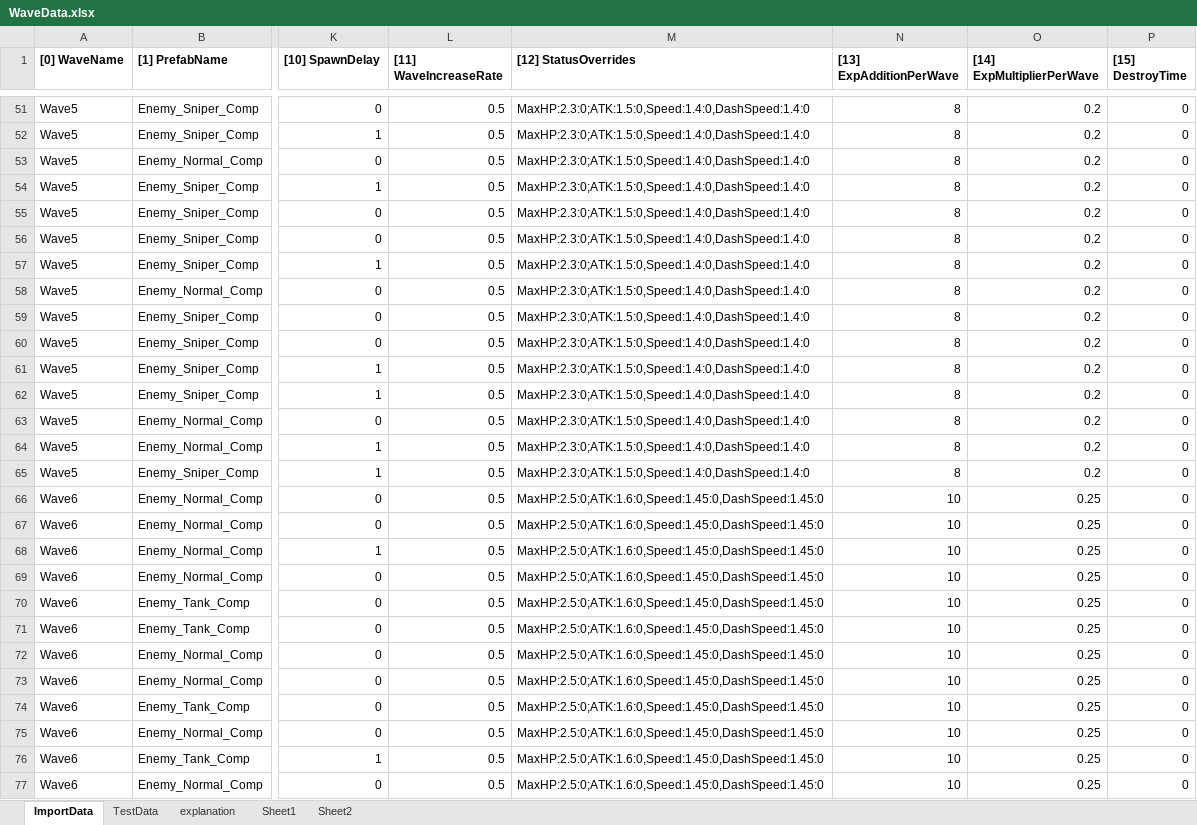
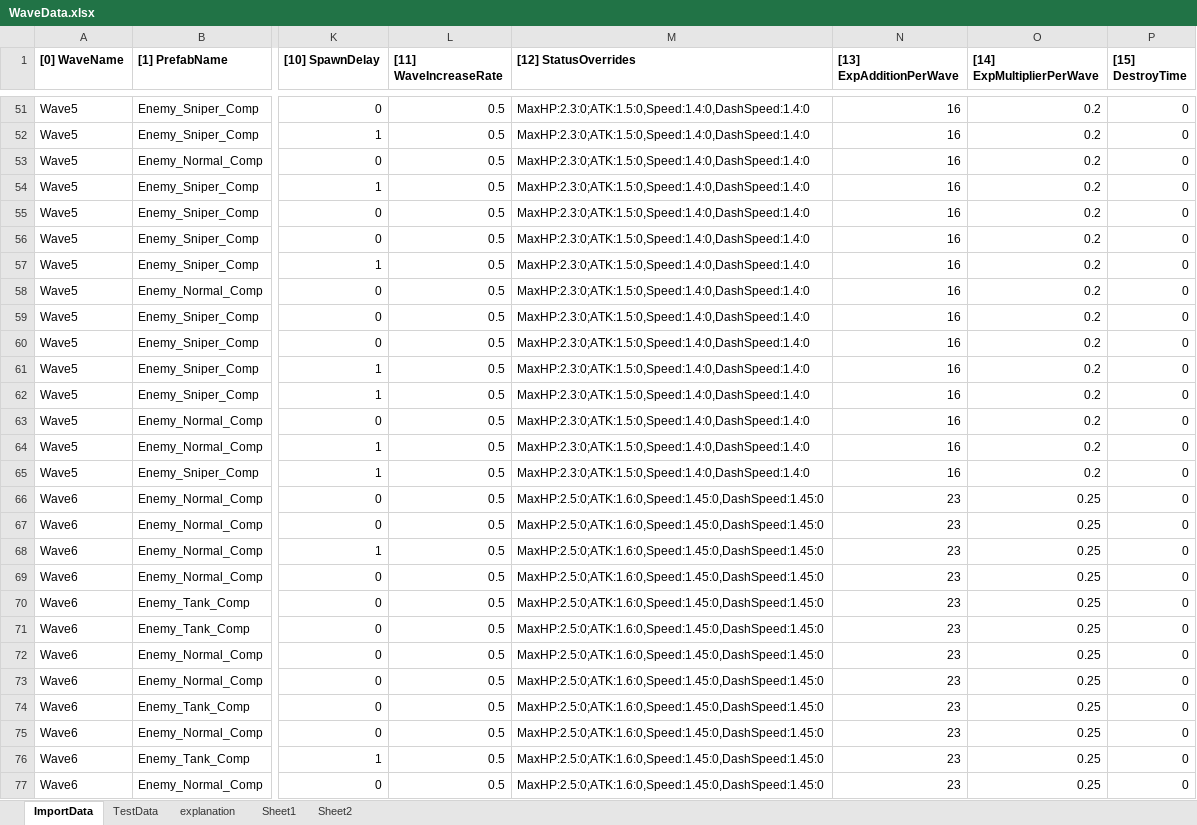
Before and after one commit to noa0610/makina-drive, an Excel workbook: makina-drive/Assets/WaveData.xlsx, sheet ImportData, drawn as a sheet; only a part is shown, gaps mark what is left out; values as stored, in another font and other column widths than the file's, no borders; the diff covers the shown part only; the diff names each change by its address in the sheet, - before the commit and + after, or states it on an @@ line.

```diff
--- a/makina-drive/Assets/WaveData.xlsx (sheet ImportData)
+++ b/makina-drive/Assets/WaveData.xlsx (sheet ImportData)
-N51:N65 ([13] ExpAdditionPerWave): 8
+N51:N65 ([13] ExpAdditionPerWave): 16
-N66:N77 ([13] ExpAdditionPerWave): 10
+N66:N77 ([13] ExpAdditionPerWave): 23
```
Also changed, not shown: 133 edited cells elsewhere in this sheet, 27 other files.
